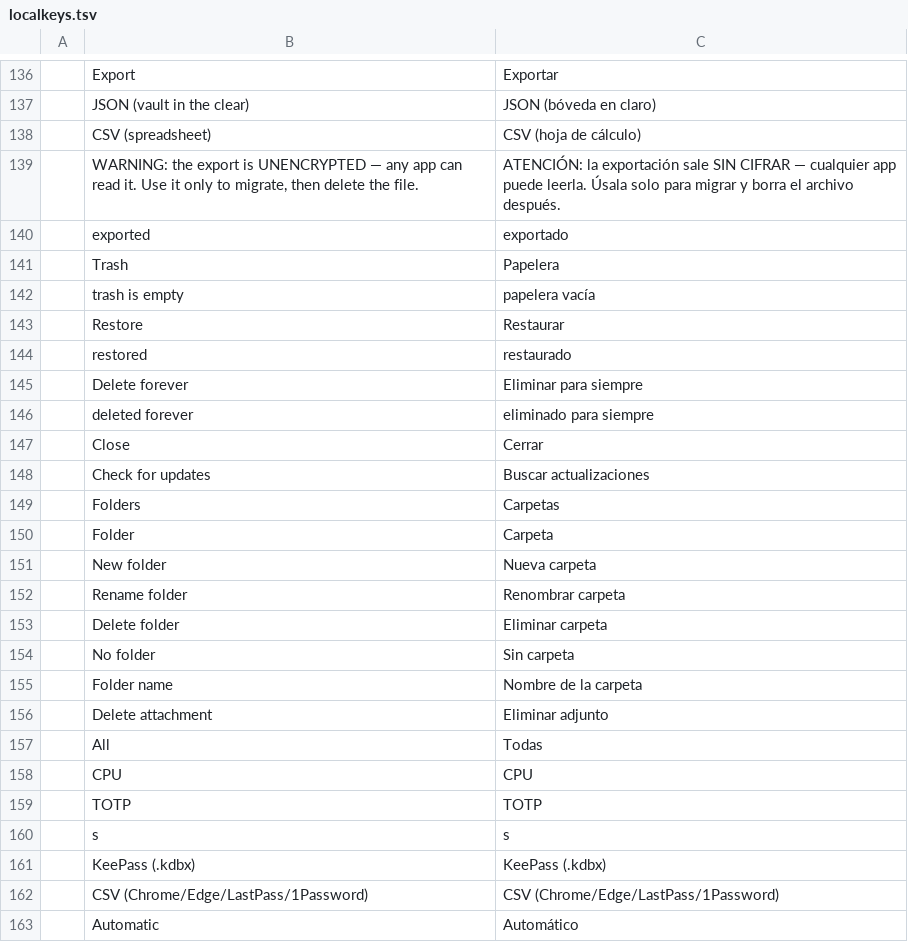
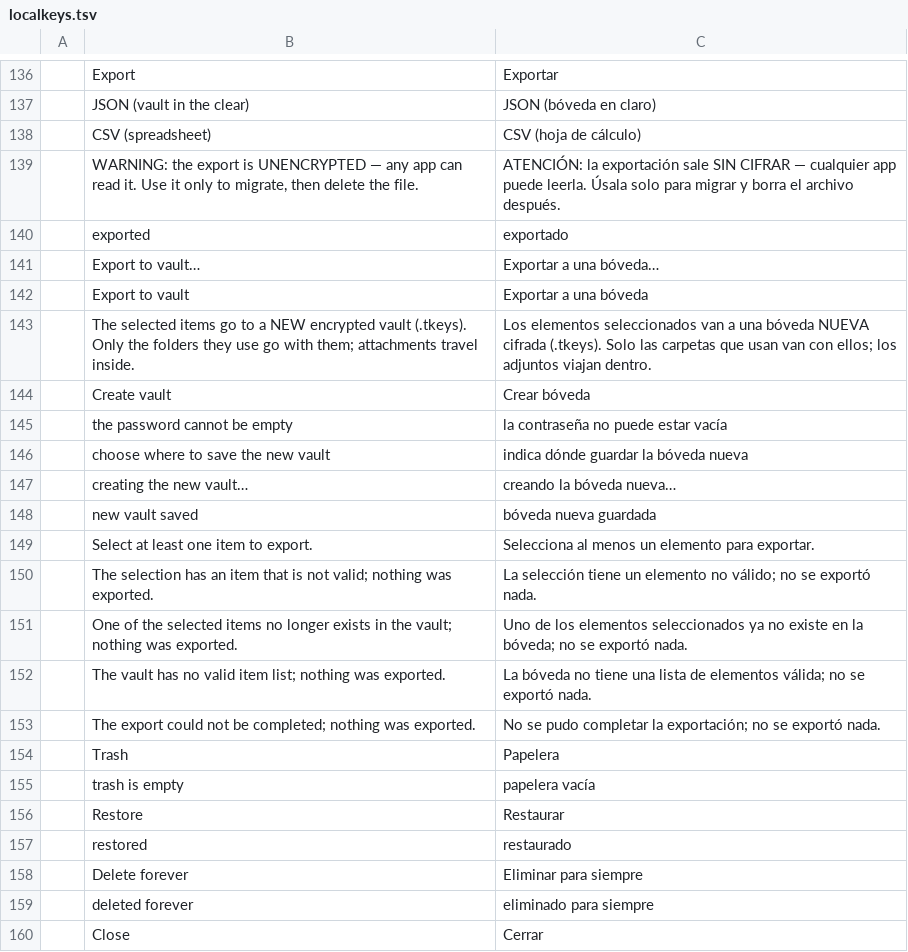
Before and after one commit to Anon5T4R/Local-Keys, a TSV file: i18n/locales/es/localkeys.tsv, drawn as a sheet; only a part is shown, gaps mark what is left out; the shorter side is filled out with more unchanged rows; the diff names each change by its address in the sheet, - before the commit and + after, or states it on an @@ line.

Commit message:
exportar para um cofre novo: a tela do desktop (unidade 6, peca 2)
"Export to vault..." na barra de selecao: Salvar como (nome sugerido
exported-vault.tkeys; o nome do cofre e o do arquivo), dialogo com senha e
confirmacao, e o trabalho numa thread de fundo: os itens selecionados viram o
cofre novo pelo nucleo, sao cifrados com os parametros padrao e gravados de
forma atomica. Sucesso mostra o caminho; erro aparece traduzido, por variante.
O cofre aberto nao e gravado nem mudado, e a selecao continua como estava.

```diff
--- a/i18n/locales/es/localkeys.tsv
+++ b/i18n/locales/es/localkeys.tsv
+row 141:  | Export to vault… | Exportar a una bóveda…
+row 142:  | Export to vault | Exportar a una bóveda
+row 143:  | The selected items go to a NEW encrypted vault (.tkeys). Only the folders they use go with them; attachments travel inside. | Los elementos seleccionados van a una bóveda NUEVA cifrada (.tkeys). Solo las carpetas que usan van con ellos; los adjuntos viajan dentro.
+row 144:  | Create vault | Crear bóveda
+row 145:  | the password cannot be empty | la contraseña no puede estar vacía
+row 146:  | choose where to save the new vault | indica dónde guardar la bóveda nueva
+row 147:  | creating the new vault… | creando la bóveda nueva…
+row 148:  | new vault saved | bóveda nueva guardada
+row 149:  | Select at least one item to export. | Selecciona al menos un elemento para exportar.
+row 150:  | The selection has an item that is not valid; nothing was exported. | La selección tiene un elemento no válido; no se exportó nada.
+row 151:  | One of the selected items no longer exists in the vault; nothing was exported. | Uno de los elementos seleccionados ya no existe en la bóveda; no se exportó nada.
+row 152:  | The vault has no valid item list; nothing was exported. | La bóveda no tiene una lista de elementos válida; no se exportó nada.
+row 153:  | The export could not be completed; nothing was exported. | No se pudo completar la exportación; no se exportó nada.
```
Also changed, not shown: i18n/locales/pt-br/localkeys.tsv, 4 other files.
